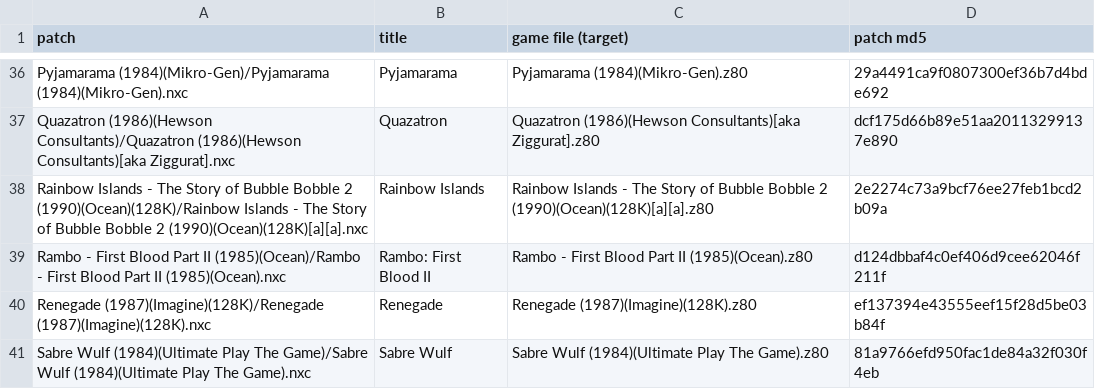
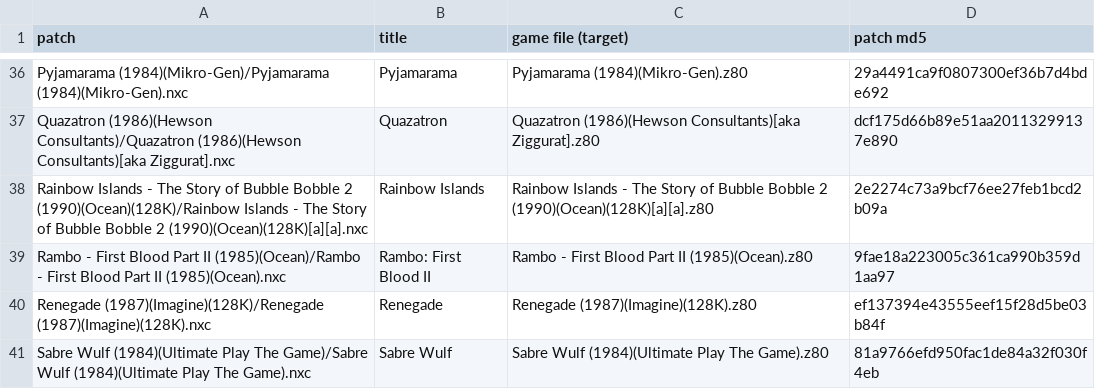
Before and after one commit to jattree/nxc, a TSV file: patches/manifest.tsv, drawn as a sheet; only a part is shown, gaps mark what is left out.

Commit message:
feat: Rambo: First Blood II 1.1
The hooks hand back the CPU speed the game was running at, instead of always dropping to 3.5 MHz.

Known issues: when you board the helicopter, its rotor tips are drawn where they belong, where the
original wraps them onto the next row (a small difference from the original).

```diff
--- a/patches/manifest.tsv
+++ b/patches/manifest.tsv
@@ -38,3 +38,3 @@ Quazatron (1986)(Hewson Consultants)/Quazatron (1986)(Hewson Consultants)[aka Zi
 Rainbow Islands - The Story of Bubble Bobble 2 (1990)(Ocean)(128K)/Rainbow Islands - The Story of Bubble Bobble 2 (1990)(Ocean)(128K)[a][a].nxc	Rainbow Islands	Rainbow Islands - The Story of Bubble Bobble 2 (1990)(Ocean)(128K)[a][a].z80	2e2274c73a9bcf76ee27feb1bcd2b09a
-Rambo - First Blood Part II (1985)(Ocean)/Rambo - First Blood Part II (1985)(Ocean).nxc	Rambo: First Blood II	Rambo - First Blood Part II (1985)(Ocean).z80	d124dbbaf4c0ef406d9cee62046f211f
+Rambo - First Blood Part II (1985)(Ocean)/Rambo - First Blood Part II (1985)(Ocean).nxc	Rambo: First Blood II	Rambo - First Blood Part II (1985)(Ocean).z80	9fae18a223005c361ca990b359d1aa97
 Renegade (1987)(Imagine)(128K)/Renegade (1987)(Imagine)(128K).nxc	Renegade	Renegade (1987)(Imagine)(128K).z80	ef137394e43555eef15f28d5be03b84f
```
Also changed, not shown: 2 other files.
